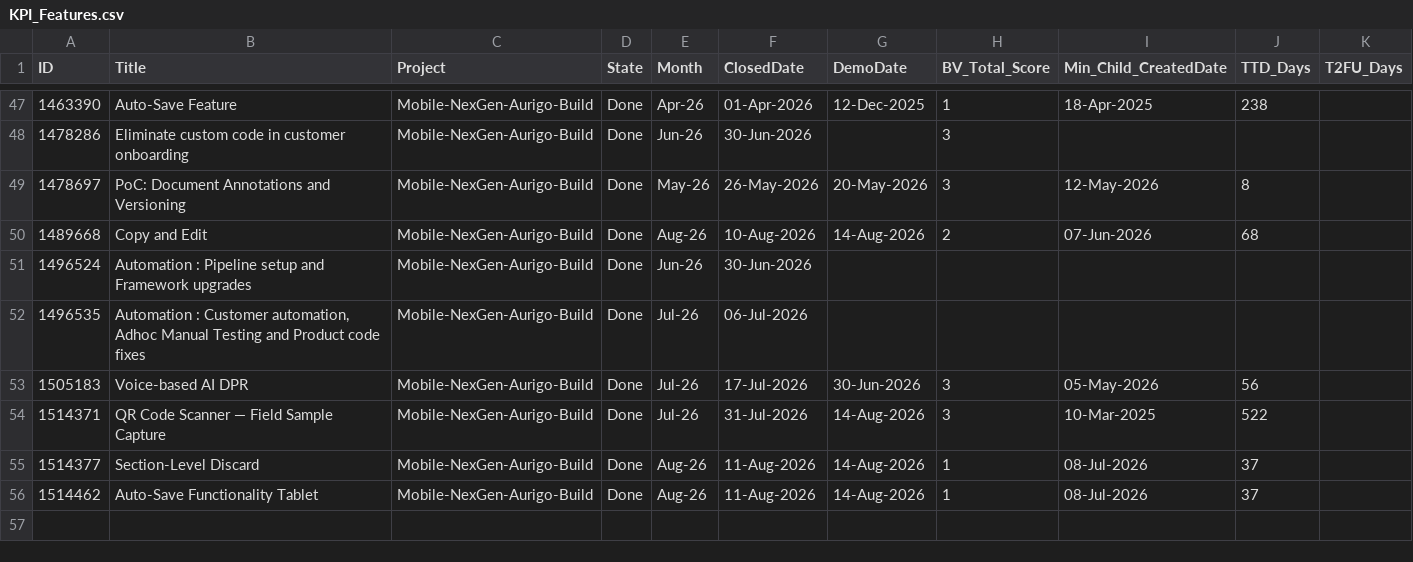
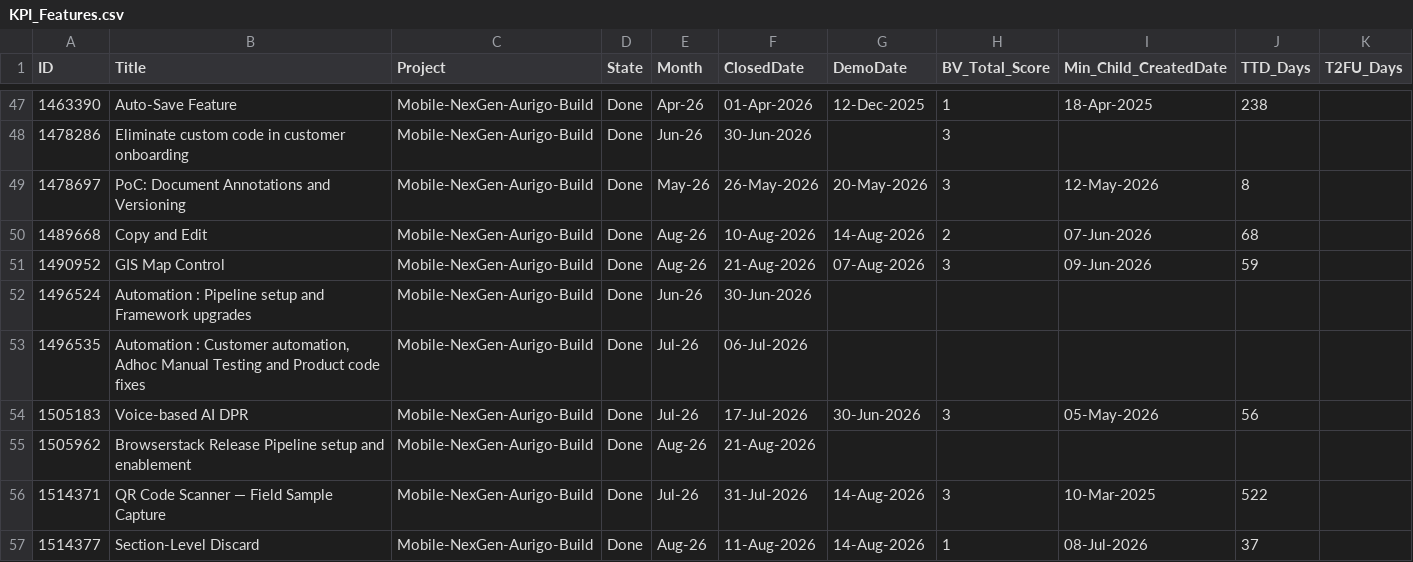
Before and after one commit to manishwali/Experiment, a CSV file: KPI_Features.csv, drawn as a sheet; only a part is shown, gaps mark what is left out; the shorter side is filled out with more unchanged rows; the diff names each change by its address in the sheet, - before the commit and + after, or states it on an @@ line.

```diff
--- a/KPI_Features.csv
+++ b/KPI_Features.csv
+row 51: 1490952 | GIS Map Control | Mobile-NexGen-Aurigo-Build | Done | Aug-26 | 21-Aug-2026 | 07-Aug-2026 | 3 | 09-Jun-2026 | 59
+row 55: 1505962 | Browserstack Release Pipeline setup and enablement | Mobile-NexGen-Aurigo-Build | Done | Aug-26 | 21-Aug-2026
```
Also changed, not shown: KPI_Bugs.csv, KPI_PBIs.csv.
